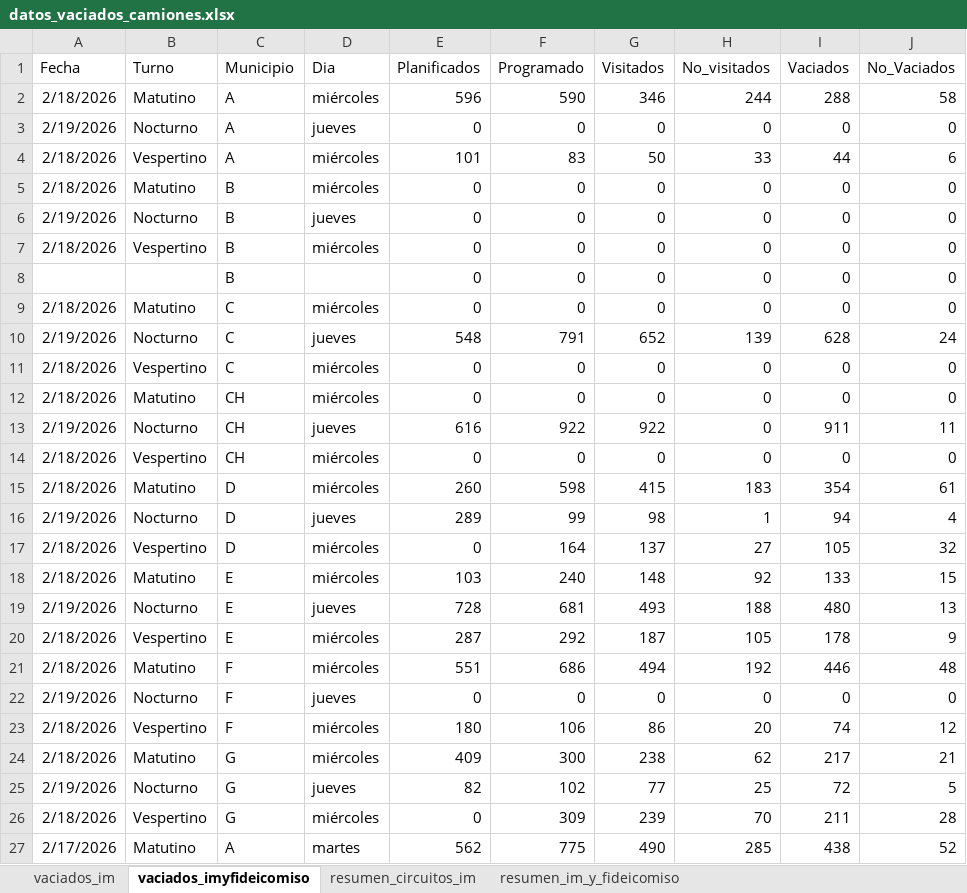
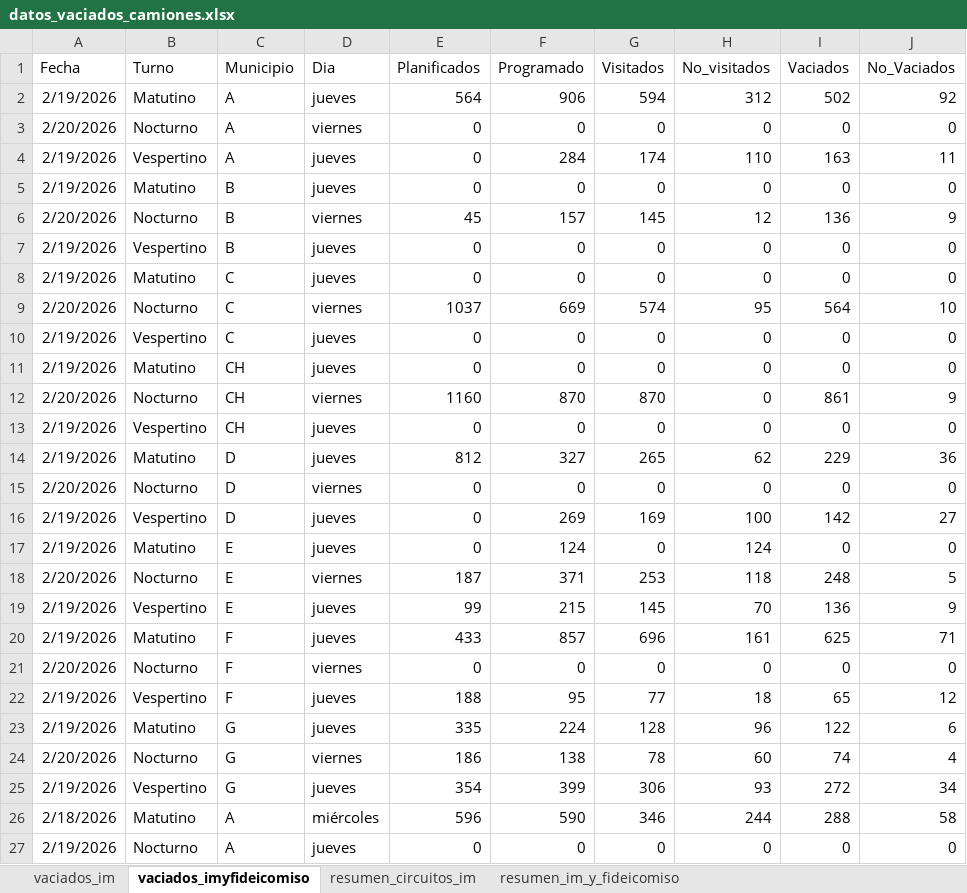
Before and after one commit to liottinicolas/APP_nuevoinforme, an Excel workbook: scripts/visitados/datos_vaciados_camiones.xlsx, sheet vaciados_imyfideicomiso, drawn as a sheet; only a part is shown; the shorter side is filled out with more unchanged rows; values as stored, in another font and other column widths than the file's, no borders; the diff covers the shown part only; the diff names each change by its address in the sheet, - before the commit and + after, or states it on an @@ line.

```diff
--- a/scripts/visitados/datos_vaciados_camiones.xlsx (sheet vaciados_imyfideicomiso)
+++ b/scripts/visitados/datos_vaciados_camiones.xlsx (sheet vaciados_imyfideicomiso)
+row 2: 2/19/2026 | Matutino | A | jueves | 564 | 906 | 594 | 312 | 502 | 92
+row 3: 2/20/2026 | Nocturno | A | viernes | 0 | 0 | 0 | 0 | 0 | 0
+row 4: 2/19/2026 | Vespertino | A | jueves | 0 | 284 | 174 | 110 | 163 | 11
+row 5: 2/19/2026 | Matutino | B | jueves | 0 | 0 | 0 | 0 | 0 | 0
+row 6: 2/20/2026 | Nocturno | B | viernes | 45 | 157 | 145 | 12 | 136 | 9
+row 7: 2/19/2026 | Vespertino | B | jueves | 0 | 0 | 0 | 0 | 0 | 0
+row 8: 2/19/2026 | Matutino | C | jueves | 0 | 0 | 0 | 0 | 0 | 0
+row 9: 2/20/2026 | Nocturno | C | viernes | 1037 | 669 | 574 | 95 | 564 | 10
+row 10: 2/19/2026 | Vespertino | C | jueves | 0 | 0 | 0 | 0 | 0 | 0
+row 11: 2/19/2026 | Matutino | CH | jueves | 0 | 0 | 0 | 0 | 0 | 0
+row 12: 2/20/2026 | Nocturno | CH | viernes | 1160 | 870 | 870 | 0 | 861 | 9
+row 13: 2/19/2026 | Vespertino | CH | jueves | 0 | 0 | 0 | 0 | 0 | 0
+row 14: 2/19/2026 | Matutino | D | jueves | 812 | 327 | 265 | 62 | 229 | 36
+row 15: 2/20/2026 | Nocturno | D | viernes | 0 | 0 | 0 | 0 | 0 | 0
+row 16: 2/19/2026 | Vespertino | D | jueves | 0 | 269 | 169 | 100 | 142 | 27
+row 17: 2/19/2026 | Matutino | E | jueves | 0 | 124 | 0 | 124 | 0 | 0
+row 18: 2/20/2026 | Nocturno | E | viernes | 187 | 371 | 253 | 118 | 248 | 5
+row 19: 2/19/2026 | Vespertino | E | jueves | 99 | 215 | 145 | 70 | 136 | 9
+row 20: 2/19/2026 | Matutino | F | jueves | 433 | 857 | 696 | 161 | 625 | 71
+row 21: 2/20/2026 | Nocturno | F | viernes | 0 | 0 | 0 | 0 | 0 | 0
+row 22: 2/19/2026 | Vespertino | F | jueves | 188 | 95 | 77 | 18 | 65 | 12
+row 23: 2/19/2026 | Matutino | G | jueves | 335 | 224 | 128 | 96 | 122 | 6
+row 24: 2/20/2026 | Nocturno | G | viernes | 186 | 138 | 78 | 60 | 74 | 4
+row 25: 2/19/2026 | Vespertino | G | jueves | 354 | 399 | 306 | 93 | 272 | 34
```
Also changed, not shown: 2 added rows elsewhere in this sheet, sheet vaciados_im, sheet resumen_circuitos_im, sheet resumen_im_y_fideicomiso, 9 other files.
